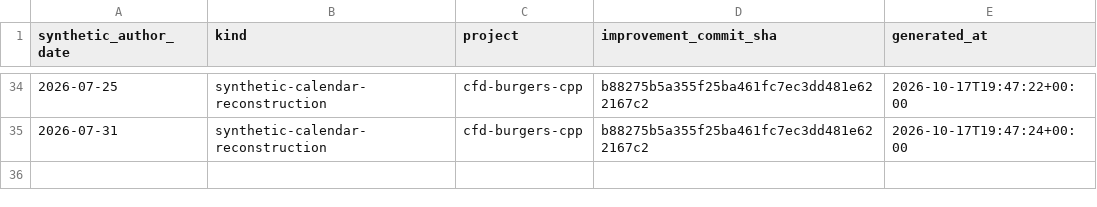
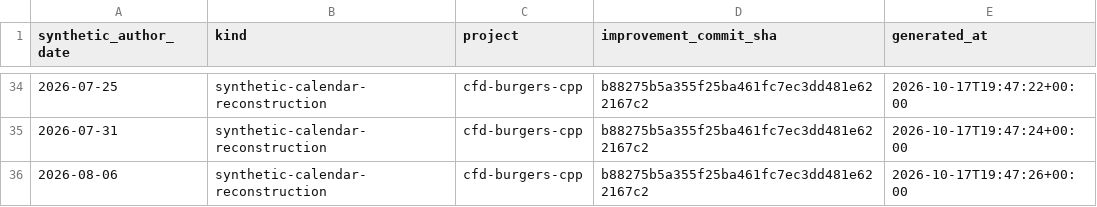
Before and after one commit to khalil-official/cfd-burgers-cpp, a CSV file: docs/reconstructed-calendar-2026.csv, drawn as a sheet; only a part is shown, gaps mark what is left out; the diff names each change by its address in the sheet, - before the commit and + after, or states it on an @@ line.

Commit message:
docs: reconstructed calendar record for 2026-08-06

```diff
--- a/docs/reconstructed-calendar-2026.csv
+++ b/docs/reconstructed-calendar-2026.csv
+row 36: 2026-08-06 | synthetic-calendar-reconstruction | cfd-burgers-cpp | b88275b5a355f25ba461fc7ec3dd481e622167c2 | 2026-10-17T19:47:26+00:00
```
